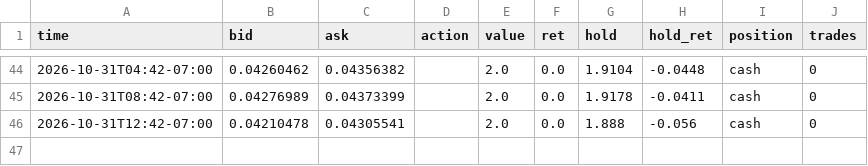
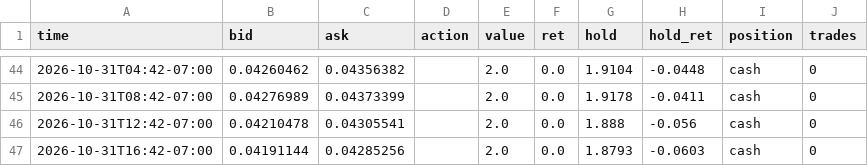
Before and after one commit to ashleyymcquestion/claude-trade, a CSV file: data/swingpaper/CHIP.csv, drawn as a sheet; only a part is shown, gaps mark what is left out.

```diff
--- a/data/swingpaper/CHIP.csv
+++ b/data/swingpaper/CHIP.csv
@@ -46 +46,2 @@ time,bid,ask,action,value,ret,hold,hold_ret,position,trades
 2026-10-31T12:42-07:00,0.04210478,0.04305541,,2.0,0.0,1.888,-0.056,cash,0
+2026-10-31T16:42-07:00,0.04191144,0.04285256,,2.0,0.0,1.8793,-0.0603,cash,0
```
Also changed, not shown: data/swingpaper/CHIP-trail.csv, 1 other file.
